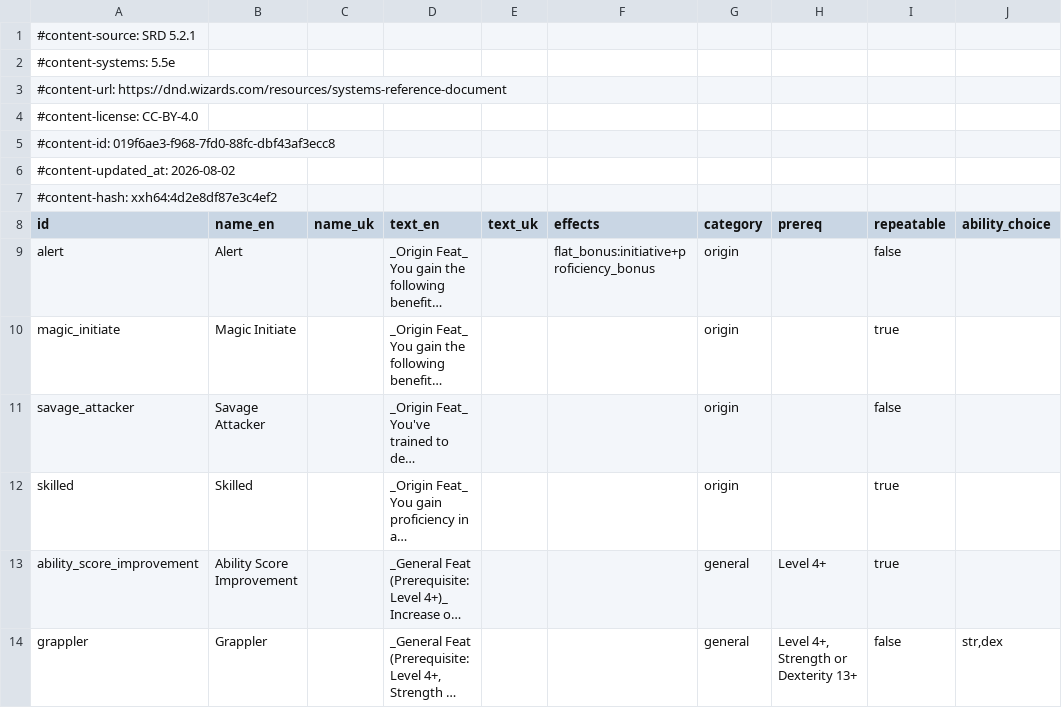
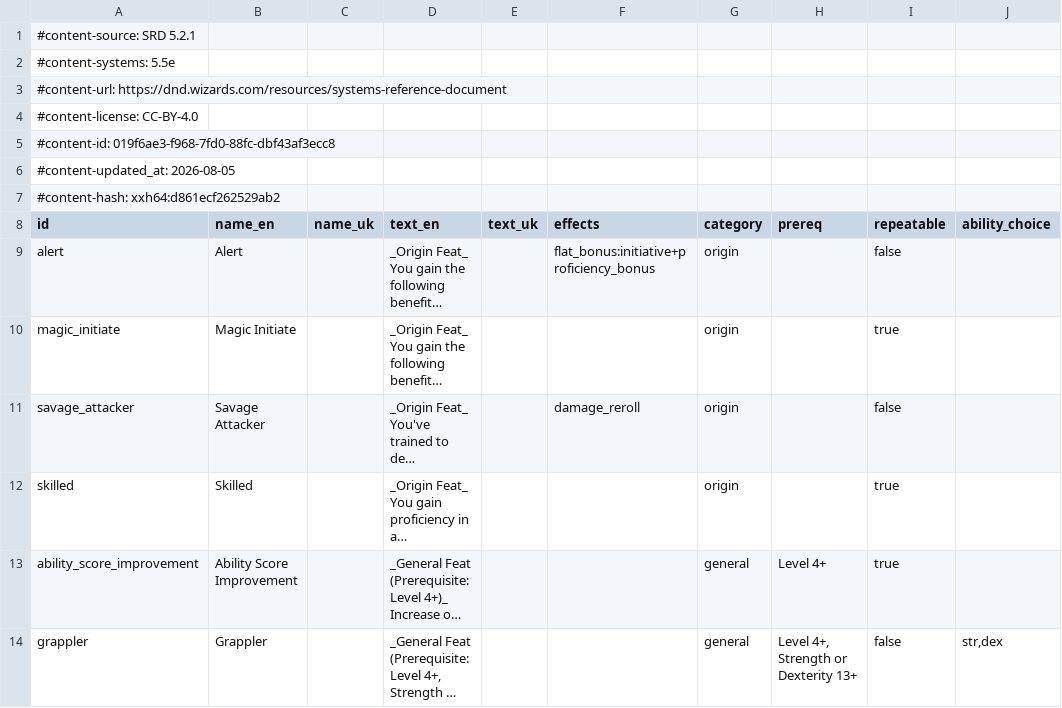
Before and after one commit to itsdarklikehell/charnik-content-srd, a CSV file: srd-2024/feats_srd.csv, drawn as a sheet; only a part is shown; long unchanged cells end in …; the diff names each change by its address in the sheet, - before the commit and + after, or states it on an @@ line.

```diff
--- a/srd-2024/feats_srd.csv
+++ b/srd-2024/feats_srd.csv
-A6 (id): #content-updated_at: 2026-08-02
+A6 (id): #content-updated_at: 2026-08-05
-A7 (id): #content-hash: xxh64:4d2e8df87e3c4ef2
+A7 (id): #content-hash: xxh64:d861ecf262529ab2
-F11 (effects): (empty)
+F11 (effects): damage_reroll
```
